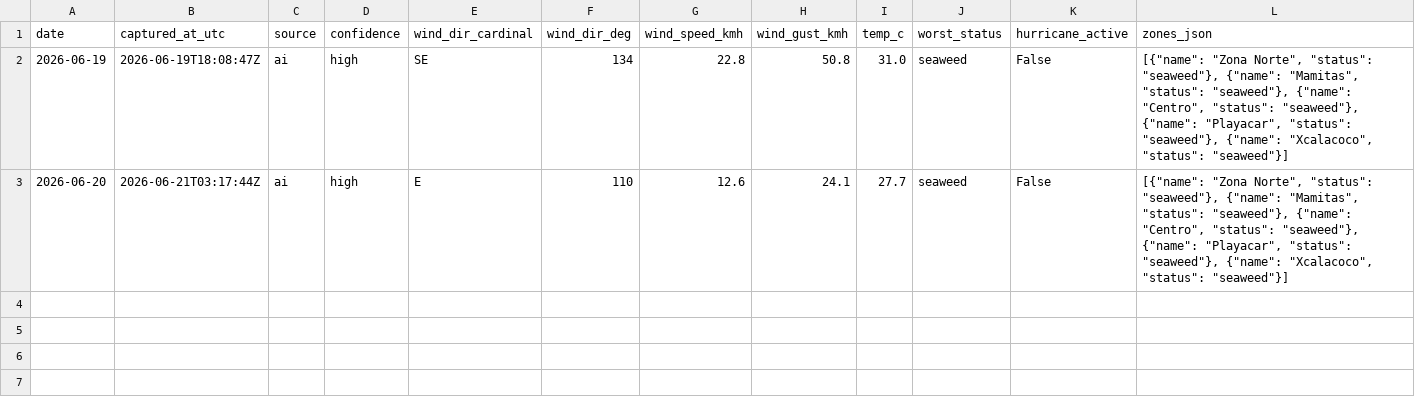
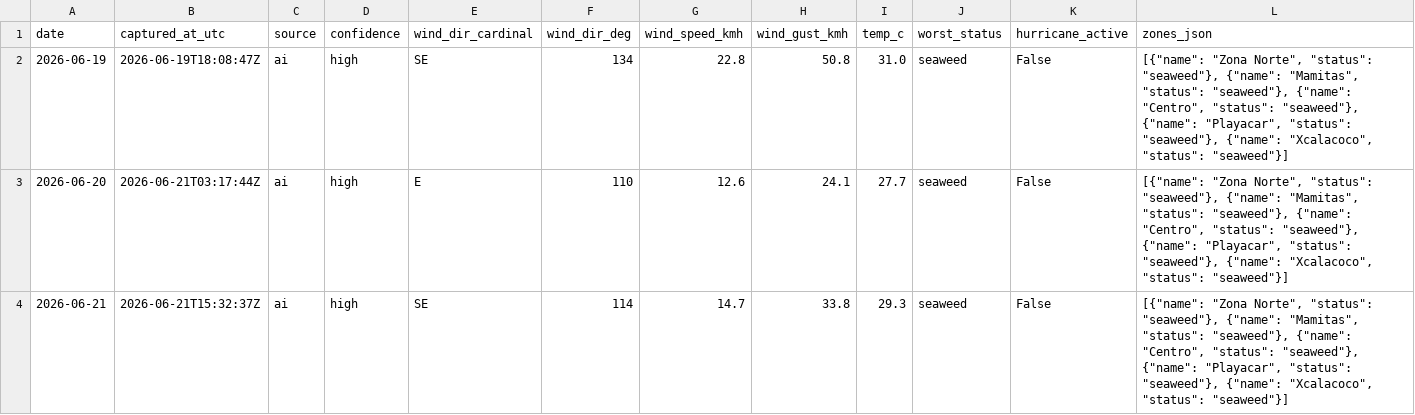
Before and after one commit to Ezzeorazi/rivera-maya-pass, a CSV file: scripts/sargazo/sargazo-history.csv, drawn as a sheet; the diff names each change by its address in the sheet, - before the commit and + after, or states it on an @@ line.

Commit message:
chore: actualiza reporte de sargazo 2026-06-21

```diff
--- a/scripts/sargazo/sargazo-history.csv
+++ b/scripts/sargazo/sargazo-history.csv
+row 4: 2026-06-21 | 2026-06-21T15:32:37Z | ai | high | SE | 114 | 14.7 | 33.8 | 29.3 | seaweed | False | [{"name": "Zona Norte", "status": "seaweed"}, {"name": "Mamitas", "status": "seaweed"}, {"name": "Centro", "status": "seaweed"}, {"name": "Playacar", "status": "seaweed"}, {"name": "Xcalacoco", "status": "seaweed"}]
```
Also changed, not shown: 1 other file.
